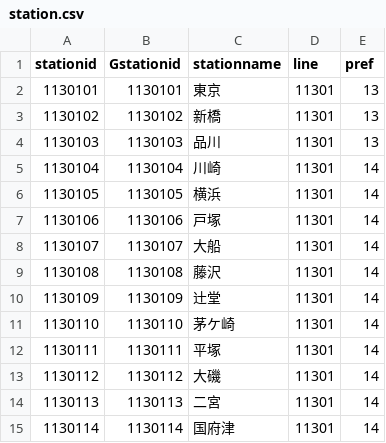
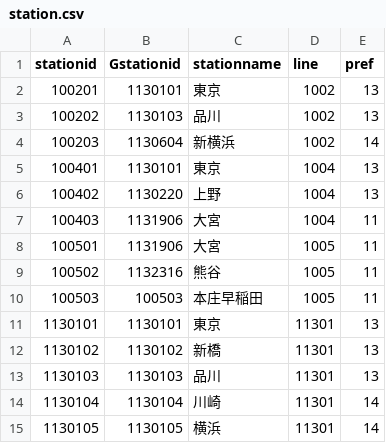
Before and after one commit to serucar767/train, a CSV file: station.csv, drawn as a sheet; only a part is shown; the shorter side is filled out with more unchanged rows; the diff names each change by its address in the sheet, - before the commit and + after, or states it on an @@ line.

Commit message:
Add files via upload

```diff
--- a/station.csv
+++ b/station.csv
+row 2: 100201 | 1130101 | 東京 | 1002 | 13
+row 3: 100202 | 1130103 | 品川 | 1002 | 13
+row 4: 100203 | 1130604 | 新横浜 | 1002 | 14
+row 5: 100401 | 1130101 | 東京 | 1004 | 13
+row 6: 100402 | 1130220 | 上野 | 1004 | 13
+row 7: 100403 | 1131906 | 大宮 | 1004 | 11
+row 8: 100501 | 1131906 | 大宮 | 1005 | 11
+row 9: 100502 | 1132316 | 熊谷 | 1005 | 11
+row 10: 100503 | 100503 | 本庄早稲田 | 1005 | 11
```
